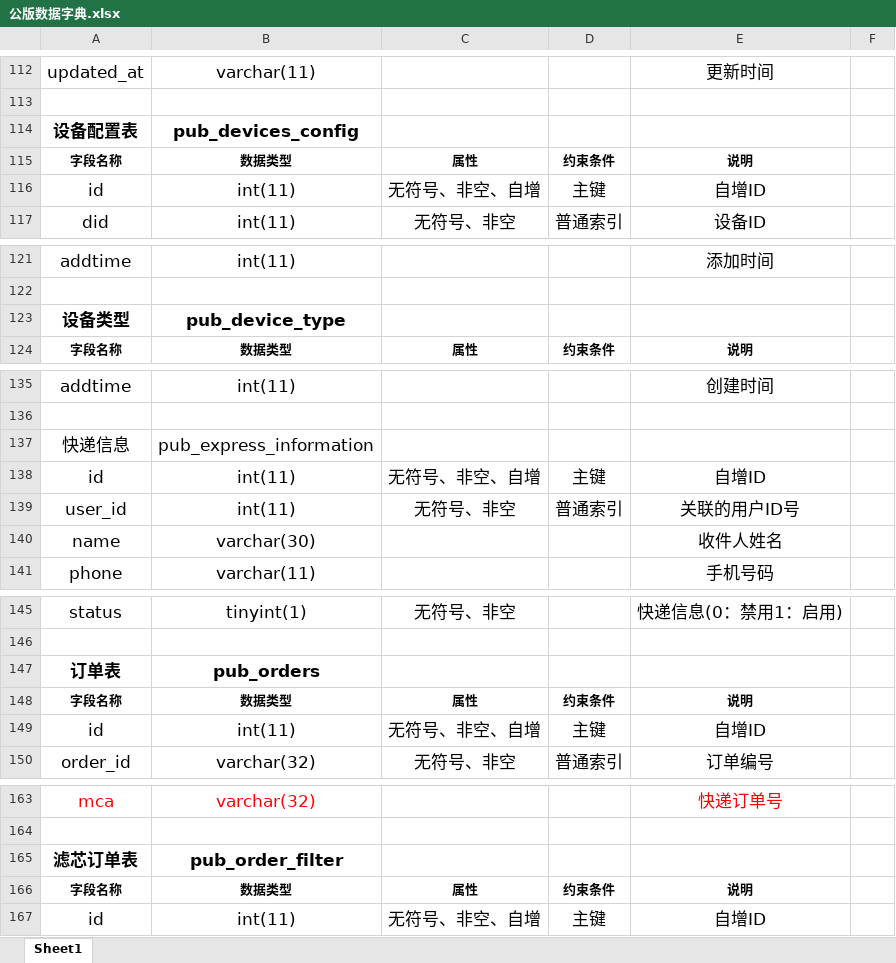
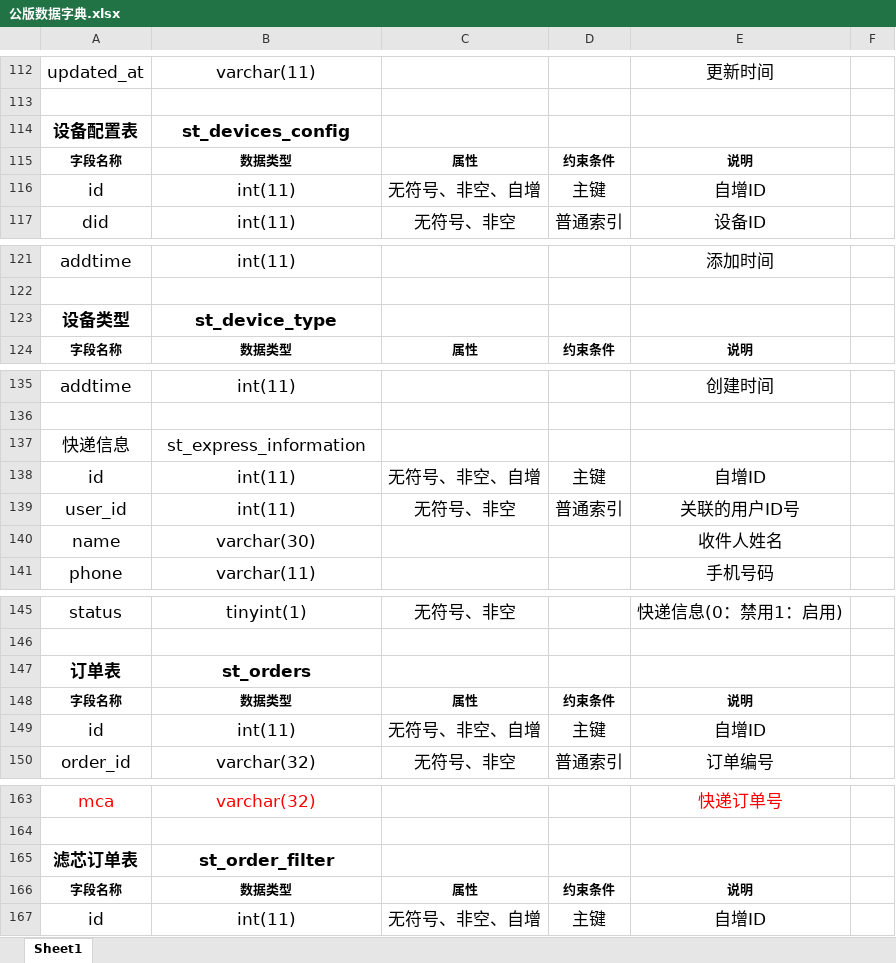
Before and after one commit to panhhonggang/dianqiu, an Excel workbook: doc/支持文件/公版数据字典.xlsx, sheet Sheet1, drawn as a sheet; only a part is shown, gaps mark what is left out; values as stored, in another font and other column widths than the file's, no borders; the diff covers the shown part only; the diff names each change by its address in the sheet, - before the commit and + after, or states it on an @@ line.

```diff
--- a/doc/支持文件/公版数据字典.xlsx (sheet Sheet1)
+++ b/doc/支持文件/公版数据字典.xlsx (sheet Sheet1)
-B114: pub_devices_config
+B114: st_devices_config
-B123: pub_device_type
+B123: st_device_type
-B137: pub_express_information
+B137: st_express_information
-B147: pub_orders
+B147: st_orders
-B165: pub_order_filter
+B165: st_order_filter
```
Also changed, not shown: 10 added rows and 23 edited cells elsewhere in this sheet, 2 other files.
